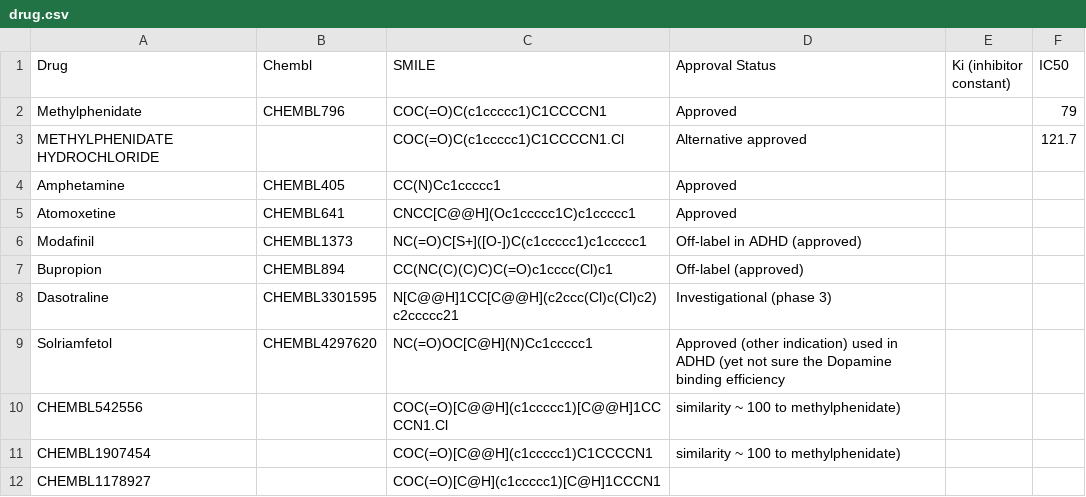
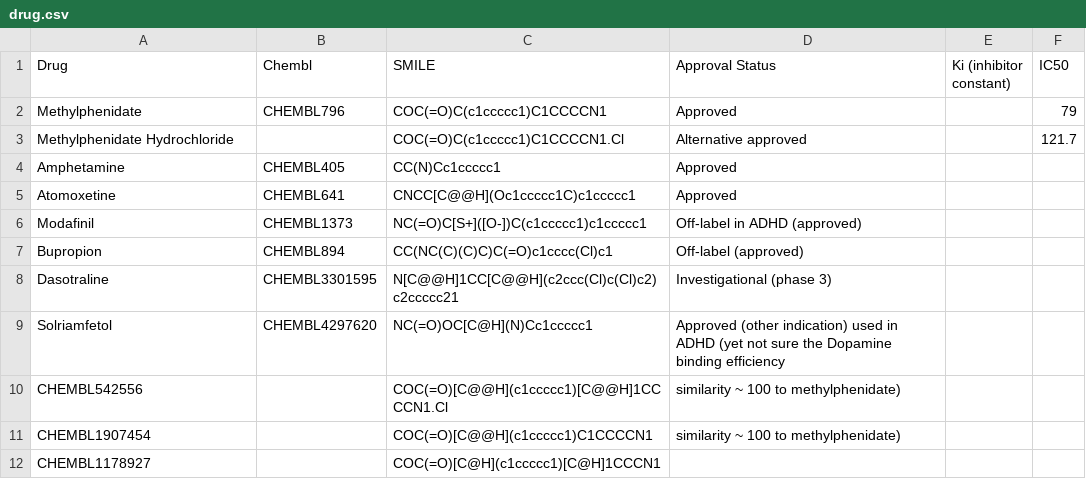
Before and after one commit to nnguyen2255/BINF5520_CAPSTONE2025, a CSV file: drug.csv, drawn as a sheet.

```diff
--- a/drug.csv
+++ b/drug.csv
@@ -2,3 +2,3 @@ Drug,Chembl,SMILE,Approval Status,Ki (inhibitor constant),IC50
 Methylphenidate,CHEMBL796,COC(=O)C(c1ccccc1)C1CCCCN1,Approved,,79
-METHYLPHENIDATE HYDROCHLORIDE,,COC(=O)C(c1ccccc1)C1CCCCN1.Cl,Alternative approved,,121.7
+Methylphenidate Hydrochloride,,COC(=O)C(c1ccccc1)C1CCCCN1.Cl,Alternative approved,,121.7
 Amphetamine,CHEMBL405,CC(N)Cc1ccccc1,Approved,,
```
Also changed, not shown: drug_target_interactions.csv, 2 other files.
